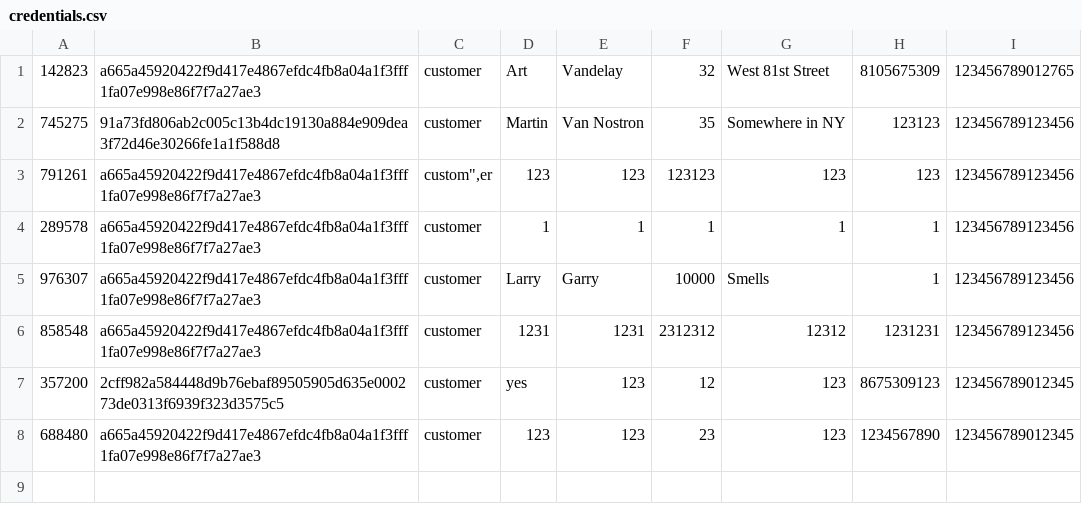
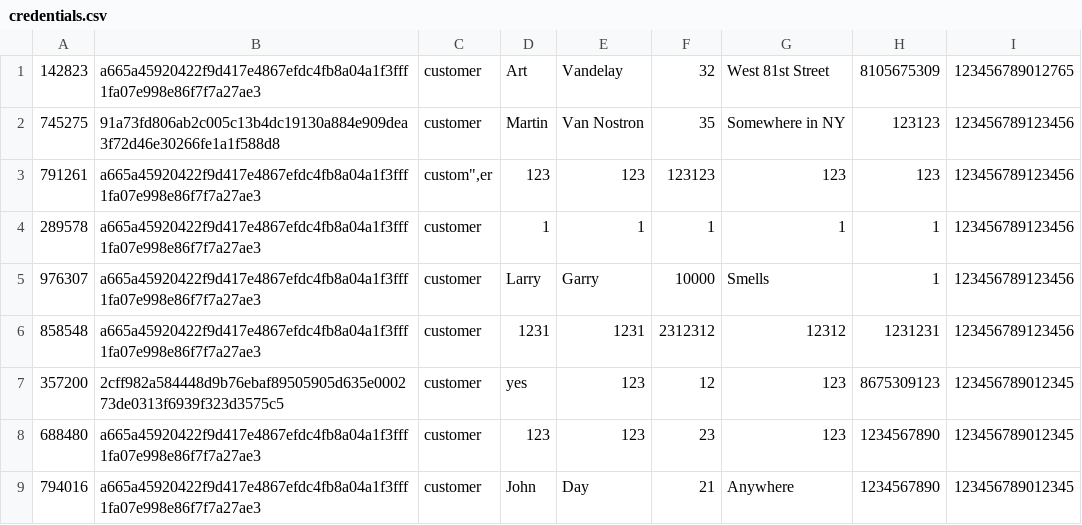
Before and after one commit to TheB1gSad/Airline3550, a CSV file: Airline3550/Airline3550/bin/Debug/net6.0-windows/credentials.csv, drawn as a sheet; the diff names each change by its address in the sheet, - before the commit and + after, or states it on an @@ line.

```diff
--- a/Airline3550/Airline3550/bin/Debug/net6.0-windows/credentials.csv
+++ b/Airline3550/Airline3550/bin/Debug/net6.0-windows/credentials.csv
+row 9: 794016 | a665a45920422f9d417e4867efdc4fb8a04a1f3fff1fa07e998e86f7f7a27ae3 | customer | John | Day | 21 | Anywhere | 1234567890 | 123456789012345
```
Also changed, not shown: 18 other files.
